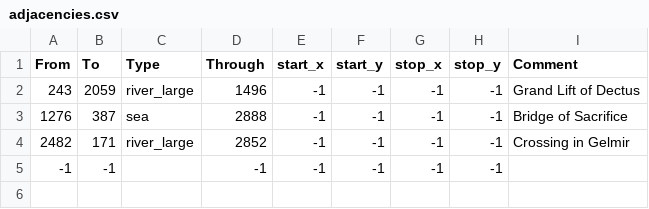
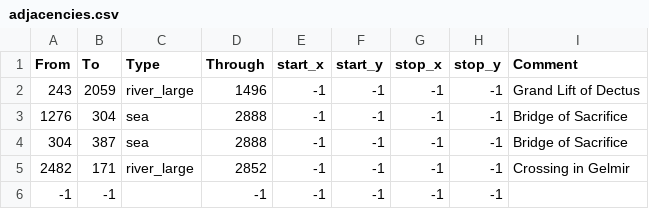
Before and after one commit to StellaSAX/Elden-Ring-CK3, a CSV file: Elden Ring CK3/map_data/adjacencies.csv, drawn as a sheet.

```diff
--- a/Elden Ring CK3/map_data/adjacencies.csv
+++ b/Elden Ring CK3/map_data/adjacencies.csv
@@ -2,3 +2,4 @@ From;To;Type;Through;start_x;start_y;stop_x;stop_y;Comment
 243;2059;river_large;1496;-1;-1;-1;-1;Grand Lift of Dectus
-1276;387;sea;2888;-1;-1;-1;-1;Bridge of Sacrifice
+1276;304;sea;2888;-1;-1;-1;-1;Bridge of Sacrifice
+304;387;sea;2888;-1;-1;-1;-1;Bridge of Sacrifice
 2482;171;river_large;2852;-1;-1;-1;-1;Crossing in Gelmir
```
Also changed, not shown: 9 other files.
